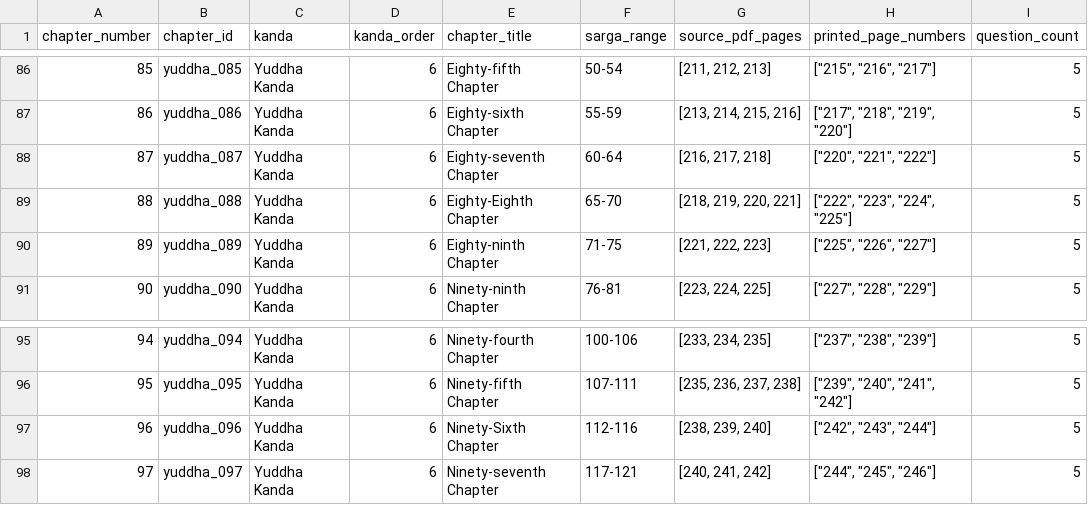
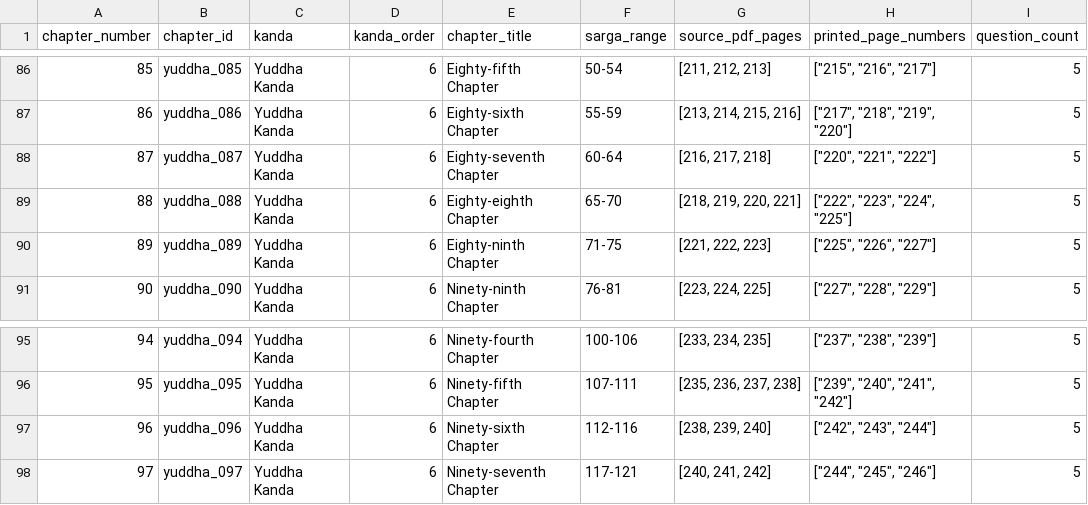
Before and after one commit to Ravi-datta/ramayana-rag-pipeline, a CSV file: data/processed/chapter_index.csv, drawn as a sheet; only a part is shown, gaps mark what is left out; the diff covers the shown part only; the diff names each change by its address in the sheet, - before the commit and + after, or states it on an @@ line.

```diff
--- a/data/processed/chapter_index.csv
+++ b/data/processed/chapter_index.csv
-E89 (chapter_title): Eighty-Eighth Chapter
+E89 (chapter_title): Eighty-eighth Chapter
-E97 (chapter_title): Ninety-Sixth Chapter
+E97 (chapter_title): Ninety-sixth Chapter
```
Also changed, not shown: 8 edited cells elsewhere in this file, 4 other files.
